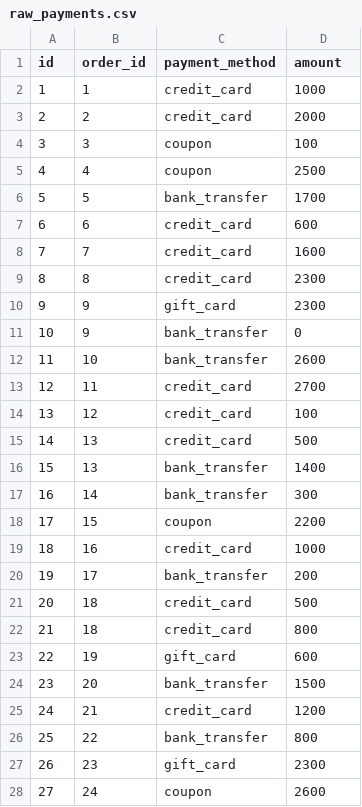
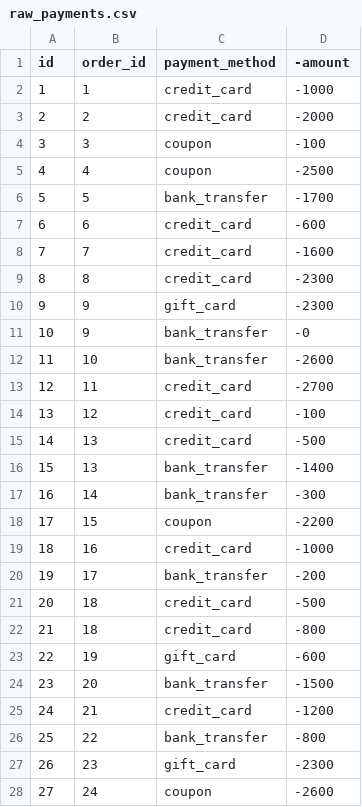
Before and after one commit to nszoni/gee_production_gatekeepers, a CSV file: bigquery/seeds/raw_payments.csv, drawn as a sheet; only a part is shown; the diff covers the shown part only.

```diff
--- a/bigquery/seeds/raw_payments.csv
+++ b/bigquery/seeds/raw_payments.csv
@@ -1,28 +1,28 @@
-id,order_id,payment_method,amount
-1,1,credit_card,1000
-2,2,credit_card,2000
-3,3,coupon,100
-4,4,coupon,2500
-5,5,bank_transfer,1700
-6,6,credit_card,600
-7,7,credit_card,1600
-8,8,credit_card,2300
-9,9,gift_card,2300
-10,9,bank_transfer,0
-11,10,bank_transfer,2600
-12,11,credit_card,2700
-13,12,credit_card,100
-14,13,credit_card,500
-15,13,bank_transfer,1400
-16,14,bank_transfer,300
-17,15,coupon,2200
-18,16,credit_card,1000
-19,17,bank_transfer,200
-20,18,credit_card,500
-21,18,credit_card,800
-22,19,gift_card,600
-23,20,bank_transfer,1500
-24,21,credit_card,1200
-25,22,bank_transfer,800
-26,23,gift_card,2300
-27,24,coupon,2600
+id,order_id,payment_method,-amount
+1,1,credit_card,-1000
+2,2,credit_card,-2000
+3,3,coupon,-100
+4,4,coupon,-2500
+5,5,bank_transfer,-1700
+6,6,credit_card,-600
+7,7,credit_card,-1600
+8,8,credit_card,-2300
+9,9,gift_card,-2300
+10,9,bank_transfer,-0
+11,10,bank_transfer,-2600
+12,11,credit_card,-2700
+13,12,credit_card,-100
+14,13,credit_card,-500
+15,13,bank_transfer,-1400
+16,14,bank_transfer,-300
+17,15,coupon,-2200
+18,16,credit_card,-1000
+19,17,bank_transfer,-200
+20,18,credit_card,-500
+21,18,credit_card,-800
+22,19,gift_card,-600
+23,20,bank_transfer,-1500
+24,21,credit_card,-1200
+25,22,bank_transfer,-800
+26,23,gift_card,-2300
+27,24,coupon,-2600
```
Also changed, not shown: 86 edited cells elsewhere in this file, 2 other files.
